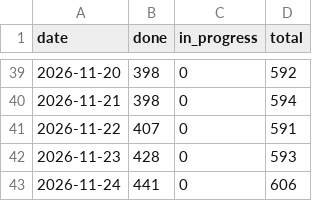
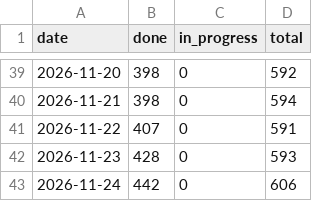
Before and after one commit to tomiok/persiaDB, a CSV file: docs/progress-history.csv, drawn as a sheet; only a part is shown, gaps mark what is left out.

```diff
--- a/docs/progress-history.csv
+++ b/docs/progress-history.csv
@@ -42,2 +42,2 @@ date,done,in_progress,total
 2026-11-23,428,0,593
-2026-11-24,441,0,606
+2026-11-24,442,0,606
```
Also changed, not shown: 10 other files.
